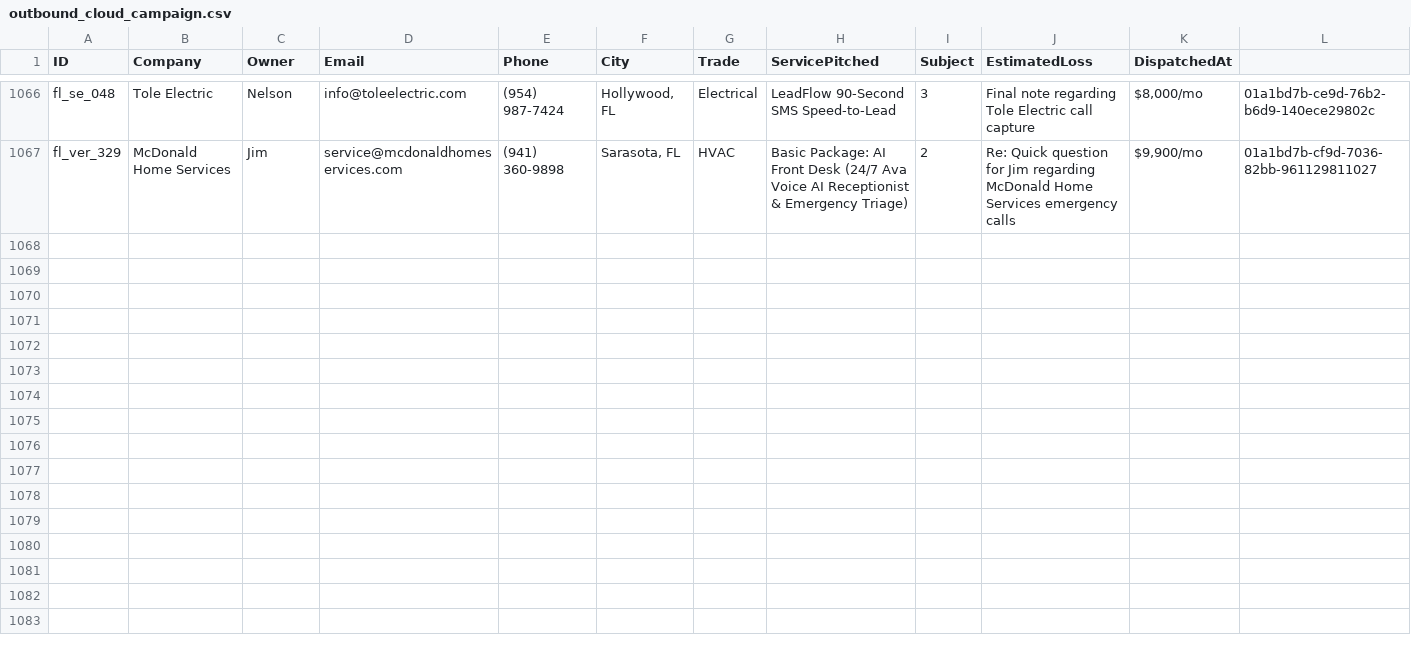
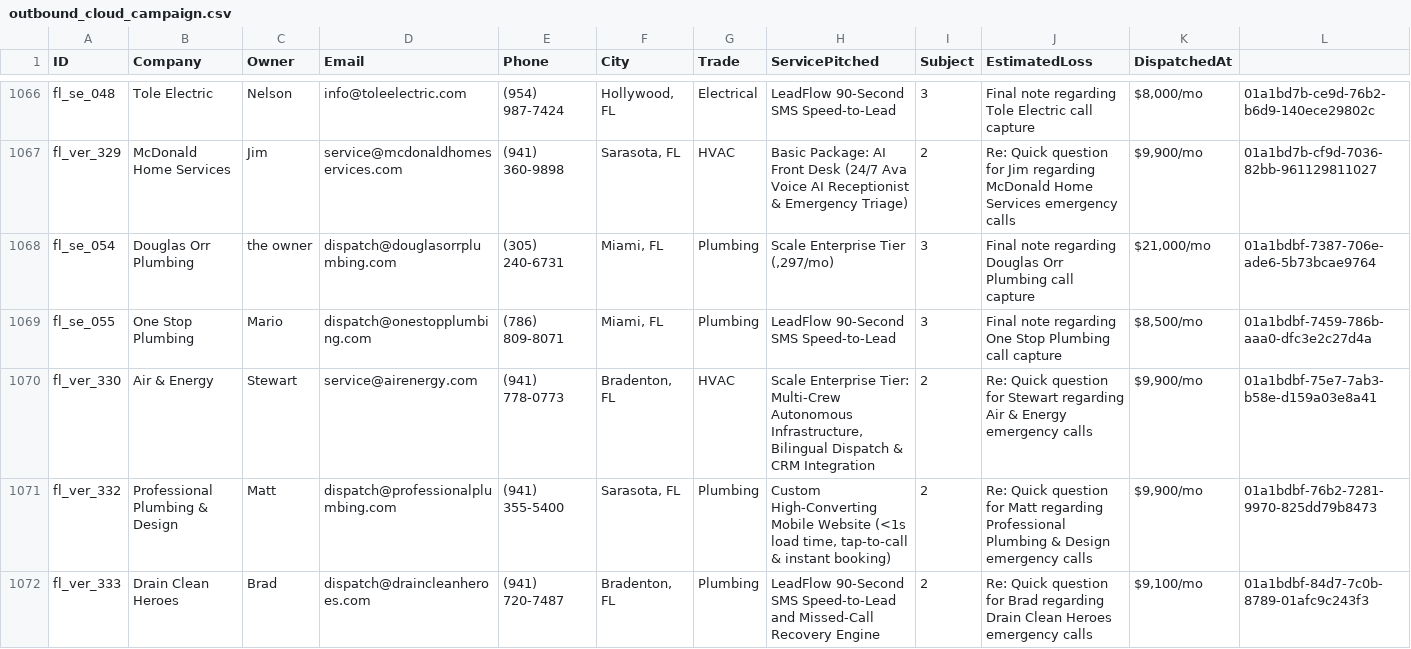
Before and after one commit to hluke2057-hub/Vantorxsolutions, a CSV file: data/outbound_cloud_campaign.csv, drawn as a sheet; only a part is shown, gaps mark what is left out; rows hold the shown columns only; the diff names each change by its address in the sheet, - before the commit and + after, or states it on an @@ line.

Commit message:
chore(cloud-autopilot): 24/7 autonomous dispatch cycle completed [skip ci]

```diff
--- a/data/outbound_cloud_campaign.csv
+++ b/data/outbound_cloud_campaign.csv
+row 1068: fl_se_054 | Douglas Orr Plumbing | the owner | dispatch@douglasorrplumbing.com | (305) 240-6731 | Miami, FL | Plumbing | Scale Enterprise Tier (,297/mo) | 3 | Final note regarding Douglas Orr Plumbing call capture | $21,000/mo | 01a1bdbf-7387-706e-ade6-5b73bcae9764
+row 1069: fl_se_055 | One Stop Plumbing | Mario | dispatch@onestopplumbing.com | (786) 809-8071 | Miami, FL | Plumbing | LeadFlow 90-Second SMS Speed-to-Lead | 3 | Final note regarding One Stop Plumbing call capture | $8,500/mo | 01a1bdbf-7459-786b-aaa0-dfc3e2c27d4a
+row 1070: fl_ver_330 | Air & Energy | Stewart | service@airenergy.com | (941) 778-0773 | Bradenton, FL | HVAC | Scale Enterprise Tier: Multi-Crew Autonomous Infrastructure, Bilingual Dispatch & CRM Integration | 2 | Re: Quick question for Stewart regarding Air & Energy emergency calls | $9,900/mo | 01a1bdbf-75e7-7ab3-b58e-d159a03e8a41
+row 1071: fl_ver_332 | Professional Plumbing & Design | Matt | dispatch@professionalplumbing.com | (941) 355-5400 | Sarasota, FL | Plumbing | Custom High-Converting Mobile Website (<1s load time, tap-to-call & instant booking) | 2 | Re: Quick question for Matt regarding Professional Plumbing & Design emergency calls | $9,900/mo | 01a1bdbf-76b2-7281-9970-825dd79b8473
+row 1072: fl_ver_333 | Drain Clean Heroes | Brad | dispatch@draincleanheroes.com | (941) 720-7487 | Bradenton, FL | Plumbing | LeadFlow 90-Second SMS Speed-to-Lead and Missed-Call Recovery Engine | 2 | Re: Quick question for Brad regarding Drain Clean Heroes emergency calls | $9,100/mo | 01a1bdbf-84d7-7c0b-8789-01afc9c243f3
```
Also changed, not shown: 4 other files.
